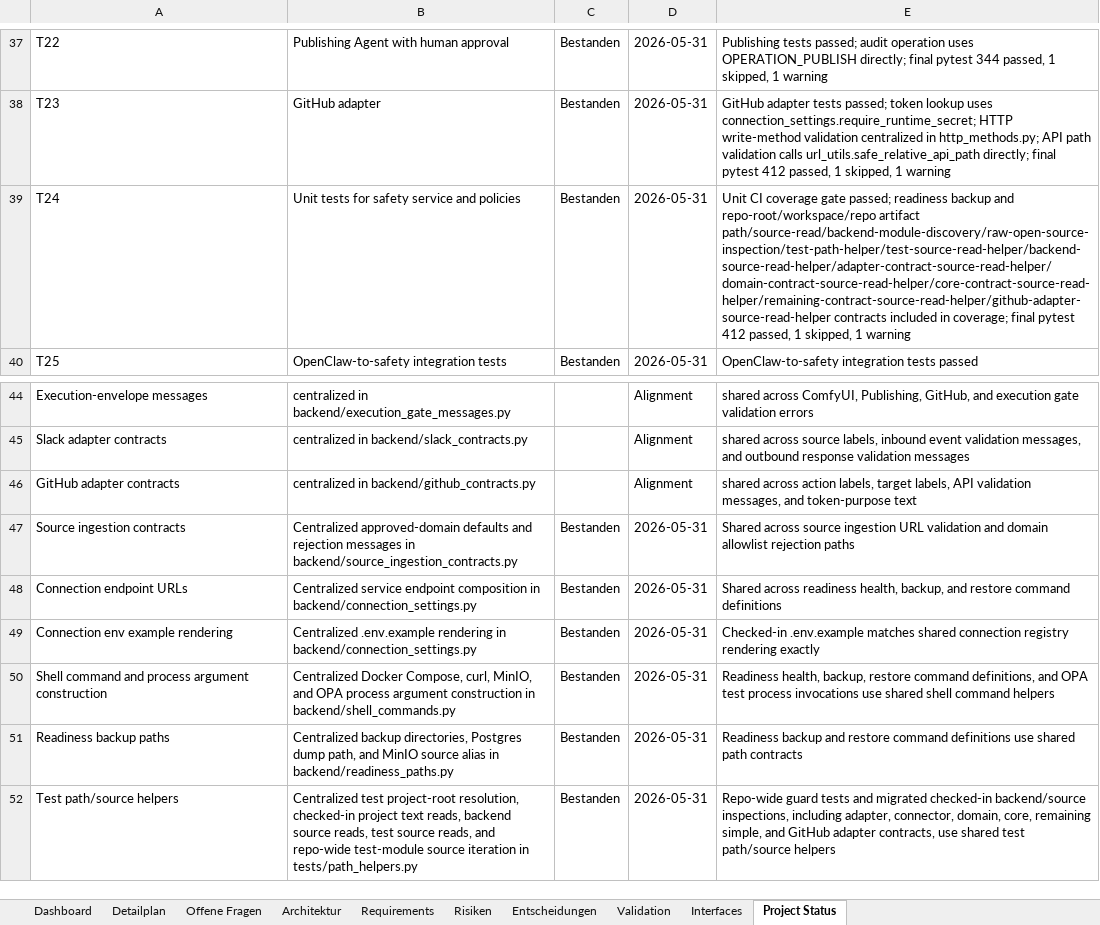
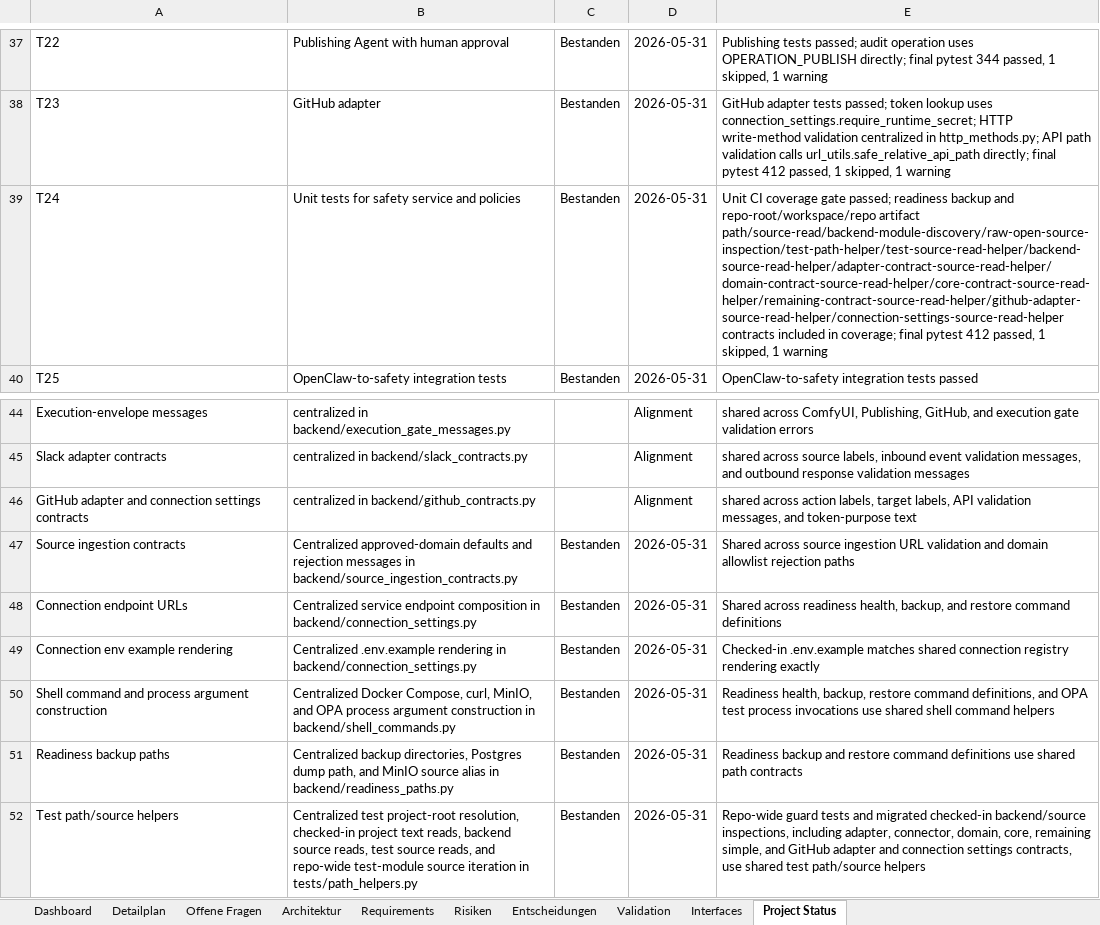
Before and after one commit to artprof964/AI-Artist, an Excel workbook: AI_Artist_Agent_Projekttracker.xlsx, sheet Project Status, drawn as a sheet; only a part is shown, gaps mark what is left out; values as stored, in another font and other column widths than the file's, no borders; the diff names each change by its address in the sheet, - before the commit and + after, or states it on an @@ line.

```diff
--- a/AI_Artist_Agent_Projekttracker.xlsx (sheet Project Status)
+++ b/AI_Artist_Agent_Projekttracker.xlsx (sheet Project Status)
-E39: …repo-root/workspace/repo artifact path/source-read/backend-module-discovery/raw-open-source-inspection/test-path-helper/test-source-read-helper/backend-source-read-helper/adapter-contract-source-read-helper/domain-contract-source-read-helper/core-contract-source-read-helper/remaining-contract-source-read-helper/github-adapter-source-read-helper contracts included…
+E39: …repo-root/workspace/repo artifact path/source-read/backend-module-discovery/raw-open-source-inspection/test-path-helper/test-source-read-helper/backend-source-read-helper/adapter-contract-source-read-helper/domain-contract-source-read-helper/core-contract-source-read-helper/remaining-contract-source-read-helper/github-adapter-source-read-helper/connection-settings-source-read-helper contracts included…
-A46: GitHub adapter contracts
+A46: GitHub adapter and connection settings contracts
-E52: …GitHub adapter contracts, use…
+E52: …GitHub adapter and connection settings contracts, use…
```
Also changed, not shown: sheet Validation, sheet Detailplan, 6 other files.
